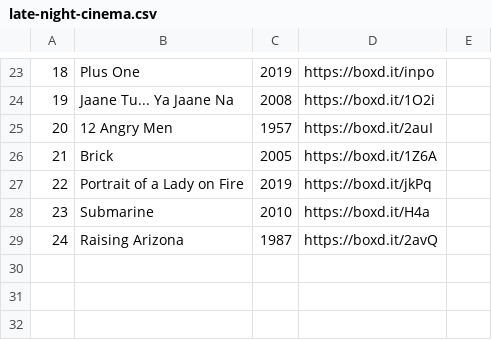
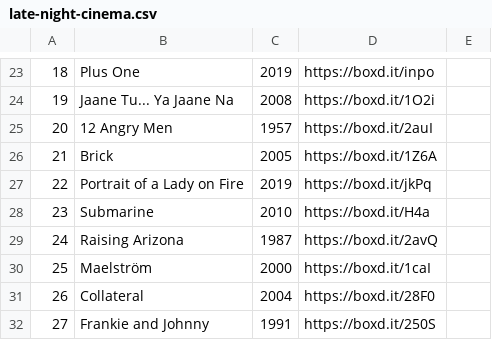
Before and after one commit to ShiiiivanshSingh/Ask-My-Watchlist-, a CSV file: data/lists/late-night-cinema.csv, drawn as a sheet; only a part is shown, gaps mark what is left out; the diff names each change by its address in the sheet, - before the commit and + after, or states it on an @@ line.

```diff
--- a/data/lists/late-night-cinema.csv
+++ b/data/lists/late-night-cinema.csv
+row 30: 25 | Maelström | 2000 | https://boxd.it/1caI
+row 31: 26 | Collateral | 2004 | https://boxd.it/28F0
+row 32: 27 | Frankie and Johnny | 1991 | https://boxd.it/250S
```
Also changed, not shown: data/lists/comfort-movies.csv, data/lists/movies-where-night-is-symbolism-for-something.csv, 11 other files.
